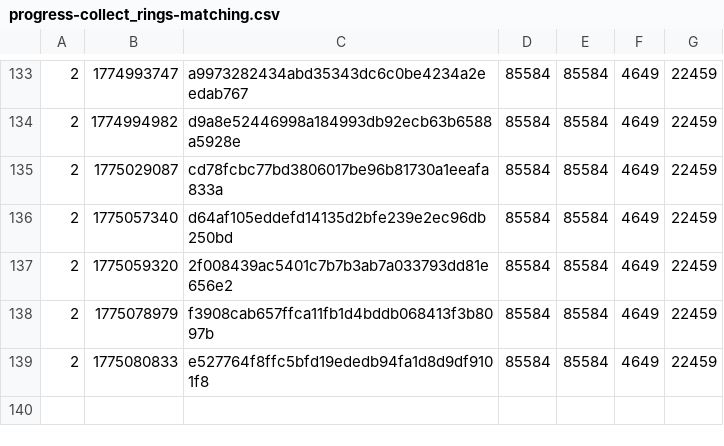
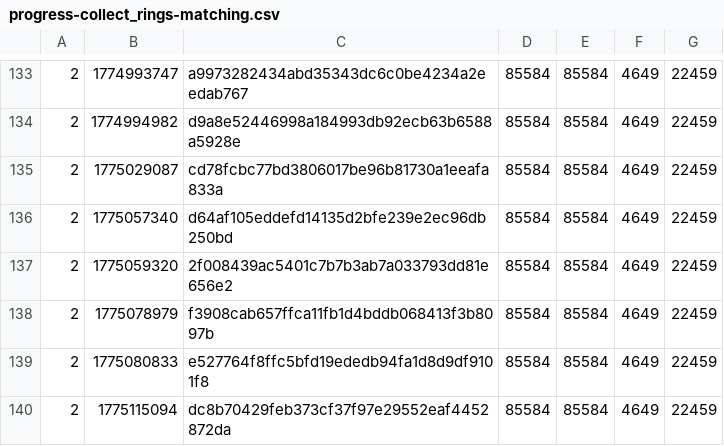
Before and after one commit to SAT-R/sa2, a CSV file: reports/progress-collect_rings-matching.csv, drawn as a sheet; only a part is shown, gaps mark what is left out.

```diff
--- a/reports/progress-collect_rings-matching.csv
+++ b/reports/progress-collect_rings-matching.csv
@@ -139 +139,2 @@
 2,1775080833,e527764f8ffc5bfd19ededb94fa1d8d9df9101f8,85584,85584,4649,22459
+2,1775115094,dc8b70429feb373cf37f97e29552eaf4452872da,85584,85584,4649,22459
```
Also changed, not shown: reports/progress-collect_rings-nonmatching.csv, reports/progress-mb_chao_garden-matching.csv, 10 other files.
